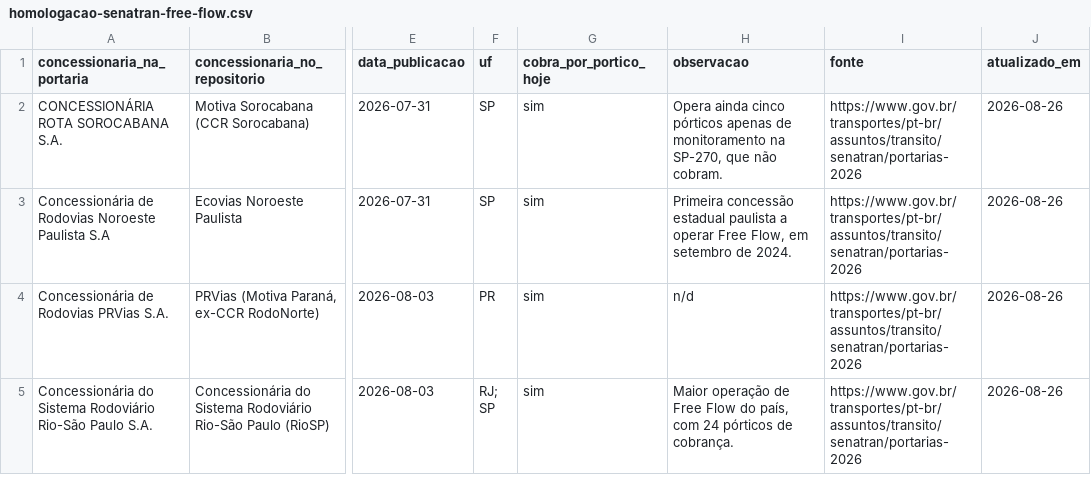
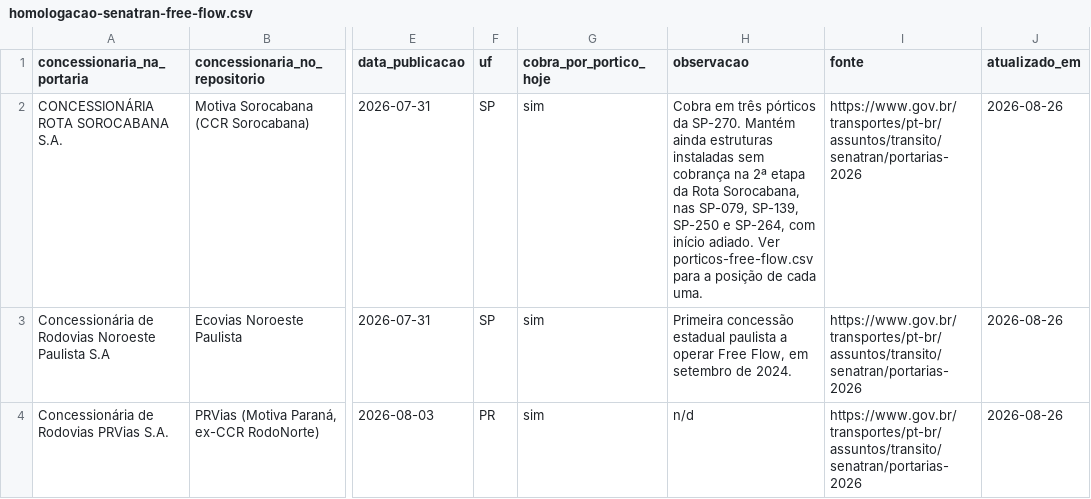
Before and after one commit to Sem-Parar/SEM-PARAR-FREE-FLOW, a CSV file: dados/homologacao-senatran-free-flow.csv, drawn as a sheet; only a part is shown, gaps mark what is left out; the shorter side is filled out with more unchanged rows; the diff names each change by its address in the sheet, - before the commit and + after, or states it on an @@ line.

Commit message:
Correcao: km 29 da Imigrantes e monitoramento, e a Sorocabana nao monitora a SP-270

```diff
--- a/dados/homologacao-senatran-free-flow.csv
+++ b/dados/homologacao-senatran-free-flow.csv
-H2 (observacao): Opera ainda cinco pórticos apenas de monitoramento na SP-270, que não cobram.
+H2 (observacao): Cobra em três pórticos da SP-270. Mantém ainda estruturas instaladas sem cobrança na 2ª etapa da Rota Sorocabana, nas SP-079, SP-139, SP-250 e SP-264, com início adiado. Ver porticos-free-flow.csv para a posição de cada uma.
```
Also changed, not shown: dados/porticos-free-flow.csv.
